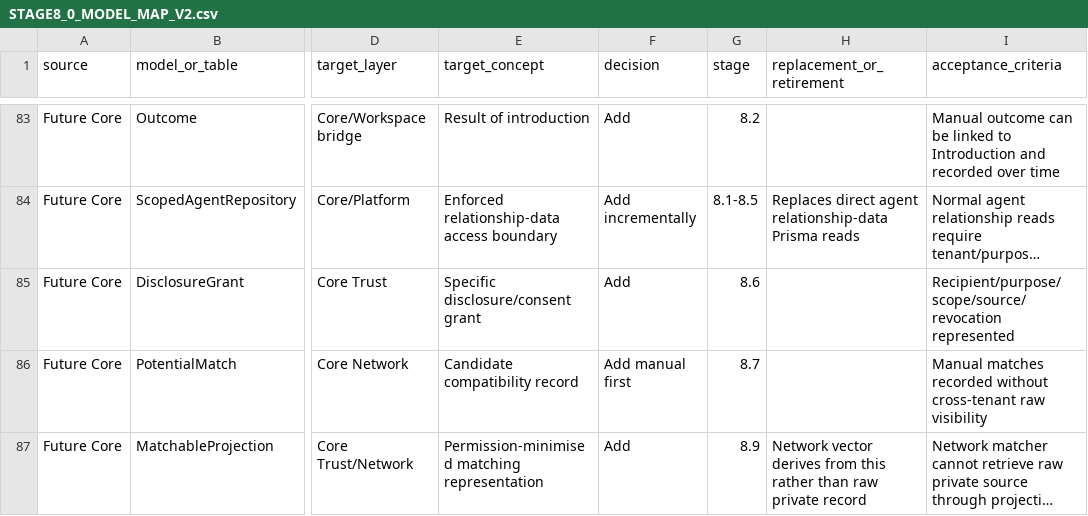
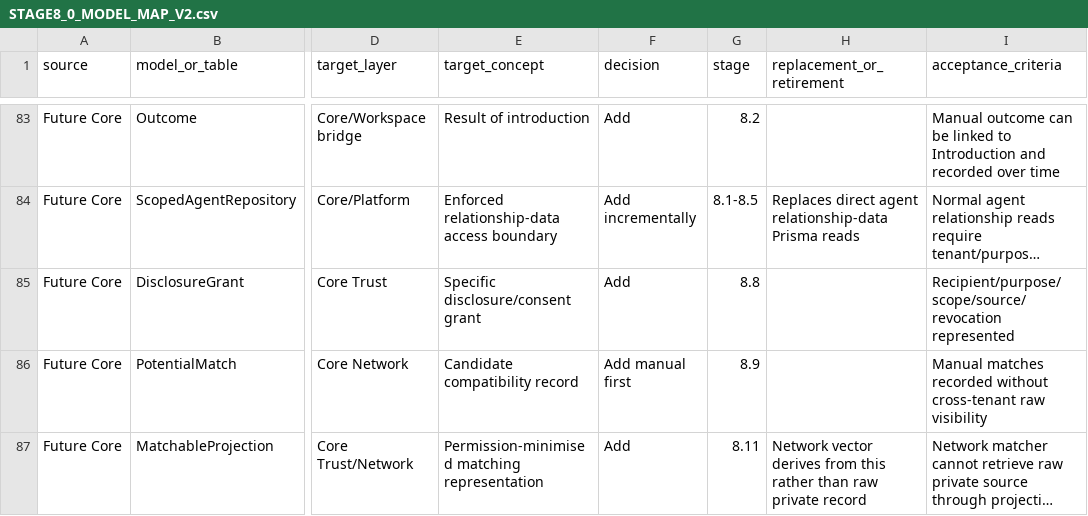
Before and after one commit to BigGuruHere/relationship-os, a CSV file: STAGE8_0_MODEL_MAP_V2.csv, drawn as a sheet; only a part is shown, gaps mark what is left out; long unchanged cells end in …; the diff names each change by its address in the sheet, - before the commit and + after, or states it on an @@ line.

```diff
--- a/STAGE8_0_MODEL_MAP_V2.csv
+++ b/STAGE8_0_MODEL_MAP_V2.csv
-G85 (stage): 8.6
+G85 (stage): 8.8
-G86 (stage): 8.7
+G86 (stage): 8.9
-G87 (stage): 8.9
+G87 (stage): 8.11
```
Also changed, not shown: docs/stage8/STAGE8_0_MODEL_MAP_V2.csv, 18 other files.
